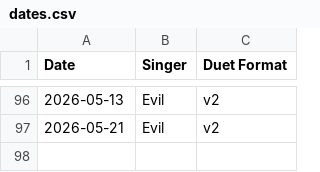
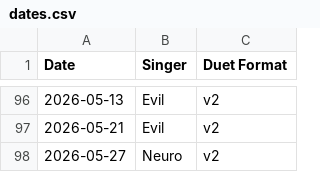
Before and after one commit to Zhe-Vlach-Varon/Neuro-Sings, a CSV file: data/dates.csv, drawn as a sheet; only a part is shown, gaps mark what is left out; the diff names each change by its address in the sheet, - before the commit and + after, or states it on an @@ line.

```diff
--- a/data/dates.csv
+++ b/data/dates.csv
+row 98: 2026-05-27 | Neuro | v2
```
Also changed, not shown: data/songs.csv, 2 other files.
